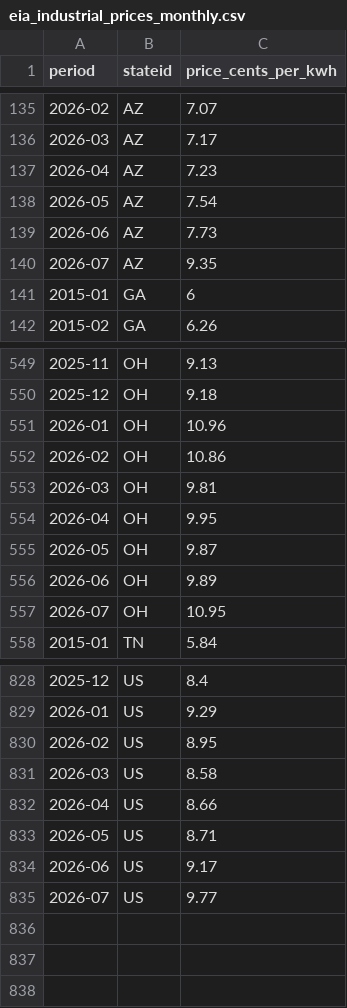
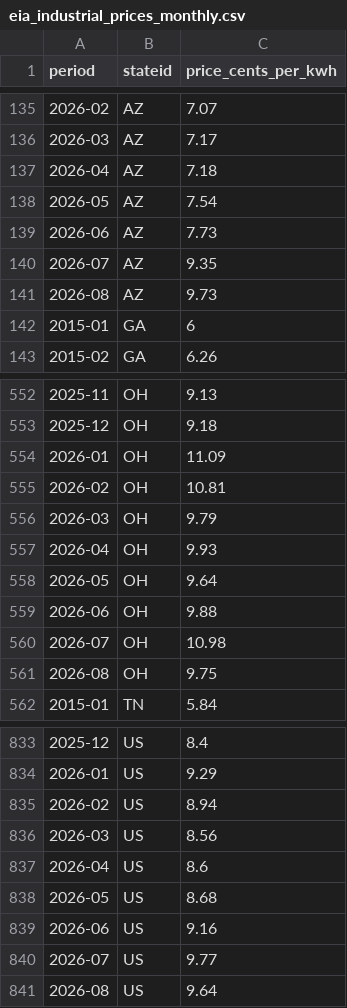
Before and after one commit to bnkim192/eia-harvester, a CSV file: eia_industrial_prices_monthly.csv, drawn as a sheet; only a part is shown, gaps mark what is left out; the diff covers the shown part only.

```diff
--- a/eia_industrial_prices_monthly.csv
+++ b/eia_industrial_prices_monthly.csv
@@ -136,3 +136,3 @@
 2026-03,AZ,7.17
-2026-04,AZ,7.23
+2026-04,AZ,7.18
 2026-05,AZ,7.54
@@ -140,2 +140,3 @@
 2026-07,AZ,9.35
+2026-08,AZ,9.73
 2015-01,GA,6
@@ -550,9 +553,10 @@
 2025-12,OH,9.18
-2026-01,OH,10.96
-2026-02,OH,10.86
-2026-03,OH,9.81
-2026-04,OH,9.95
-2026-05,OH,9.87
-2026-06,OH,9.89
-2026-07,OH,10.95
+2026-01,OH,11.09
+2026-02,OH,10.81
+2026-03,OH,9.79
+2026-04,OH,9.93
+2026-05,OH,9.64
+2026-06,OH,9.88
+2026-07,OH,10.98
+2026-08,OH,9.75
 2015-01,TN,5.84
@@ -829,7 +834,8 @@
 2026-01,US,9.29
-2026-02,US,8.95
-2026-03,US,8.58
-2026-04,US,8.66
-2026-05,US,8.71
-2026-06,US,9.17
+2026-02,US,8.94
+2026-03,US,8.56
+2026-04,US,8.6
+2026-05,US,8.68
+2026-06,US,9.16
 2026-07,US,9.77
+2026-08,US,9.64
```
Also changed, not shown: 3 added rows and 3 edited cells elsewhere in this file, backtest_scorecard.csv, eia_rto_monthly.csv, 17 other files.
